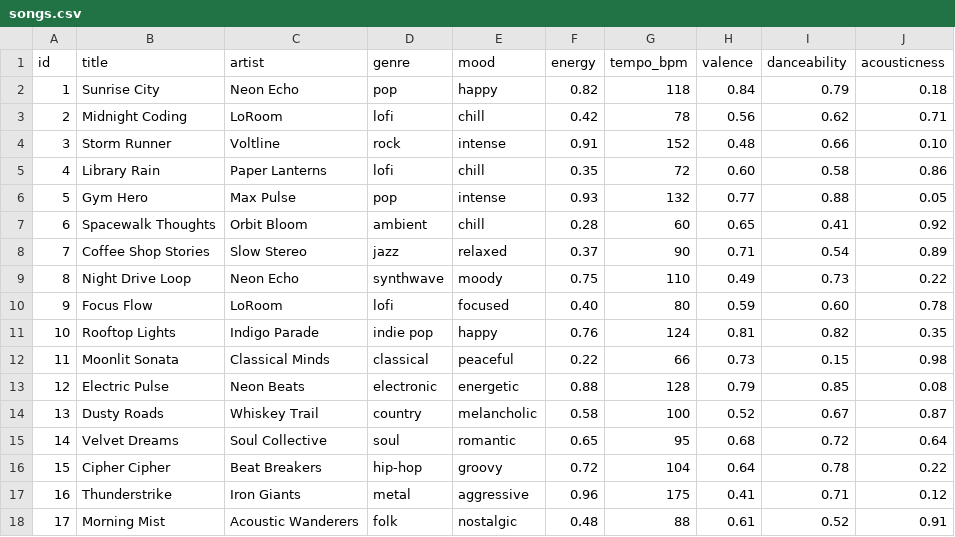
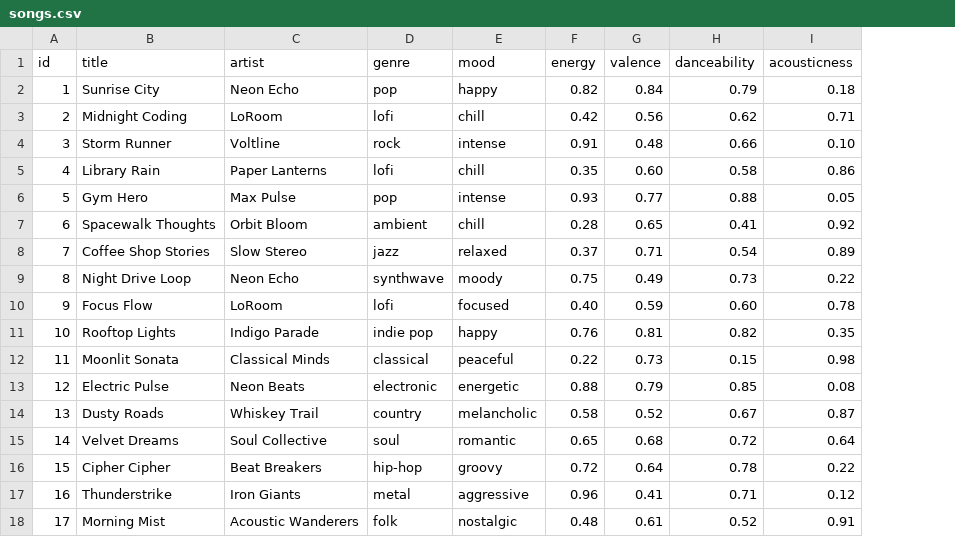
Before and after one commit to AndysBoot/applied-ai-system-project, a CSV file: data/songs.csv, drawn as a sheet; the diff names each change by its address in the sheet, - before the commit and + after, or states it on an @@ line.

```diff
--- a/data/songs.csv
+++ b/data/songs.csv
-column G (tempo_bpm), rows 2-18: 118 | 78 | 152 | 72 | 132 | 60 | 90 | 110 | 80 | 124 | 66 | 128 | 100 | 95 | 104 | 175 | 88
```
Also changed, not shown: 14 other files.
